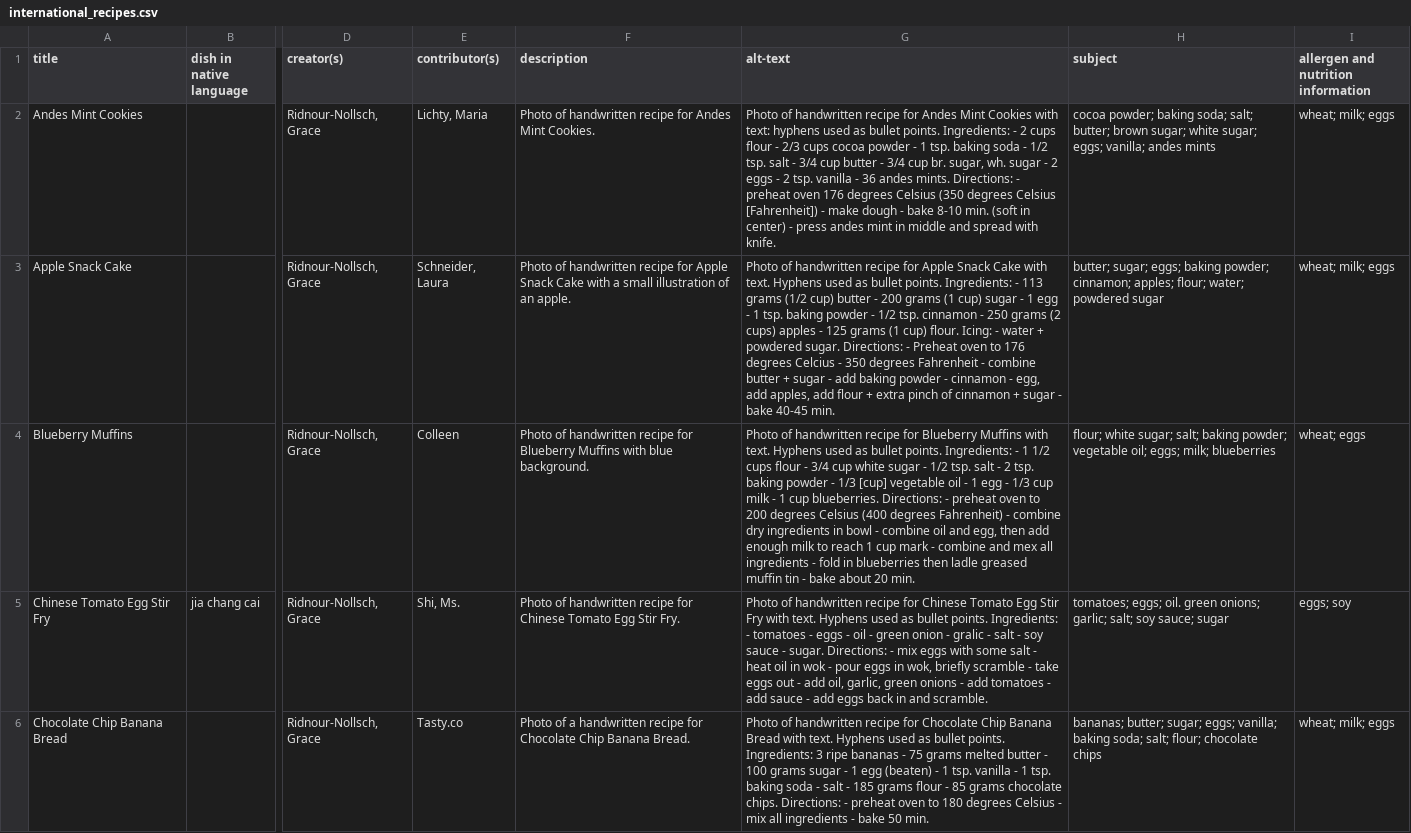
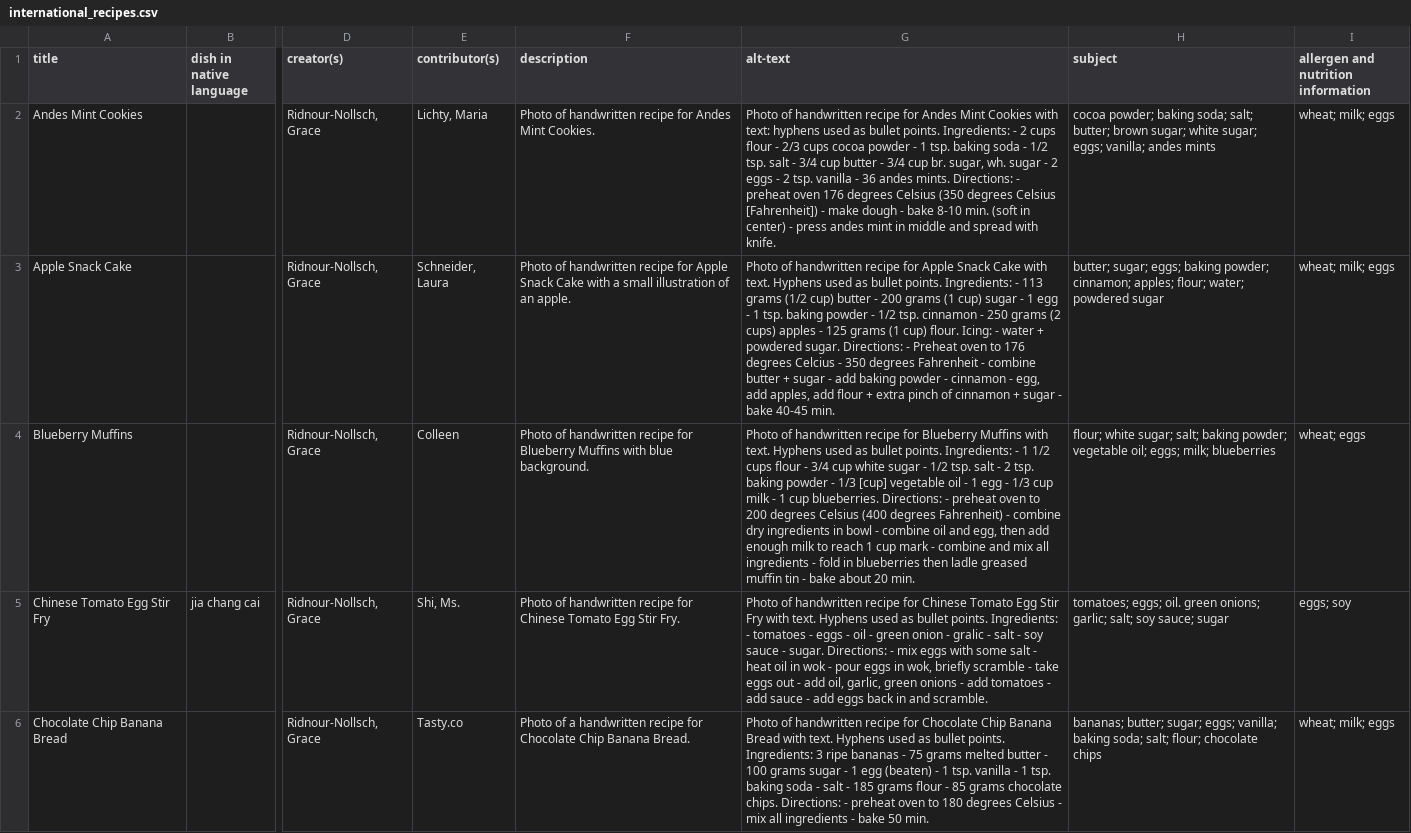
Before and after one commit to Gridnour/international-recipes, a CSV file: _data/international_recipes.csv, drawn as a sheet; only a part is shown, gaps mark what is left out; the diff names each change by its address in the sheet, - before the commit and + after, or states it on an @@ line.

Commit message:
Update international_recipes.csv
changed typo in blueberry recipe "mex" to "mix"

```diff
--- a/_data/international_recipes.csv
+++ b/_data/international_recipes.csv
-G4 (alt-text): …combine and mex all ingredients…
+G4 (alt-text): …combine and mix all ingredients…
```
